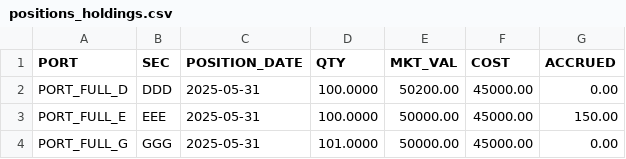
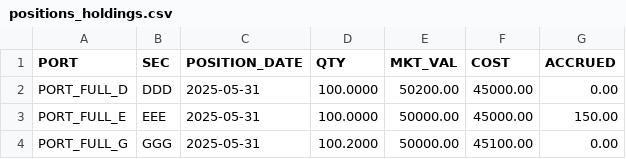
Before and after one commit to JohnDReynolds/portfolio-performance-analytics, a CSV file: ppar/demo_data/axys/axys_full_spec_b/positions_holdings.csv, drawn as a sheet.

```diff
--- a/ppar/demo_data/axys/axys_full_spec_b/positions_holdings.csv
+++ b/ppar/demo_data/axys/axys_full_spec_b/positions_holdings.csv
@@ -3,2 +3,2 @@ PORT_FULL_D,DDD,2025-05-31,100.0000,50200.00,45000.00,0.00
 PORT_FULL_E,EEE,2025-05-31,100.0000,50000.00,45000.00,150.00
-PORT_FULL_G,GGG,2025-05-31,101.0000,50000.00,45000.00,0.00
+PORT_FULL_G,GGG,2025-05-31,100.2000,50000.00,45100.00,0.00
```
Also changed, not shown: 18 other files.
